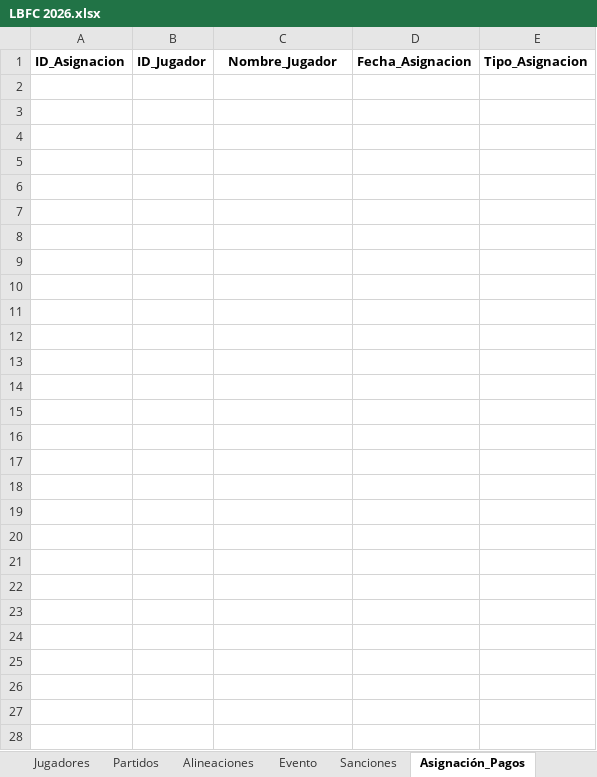
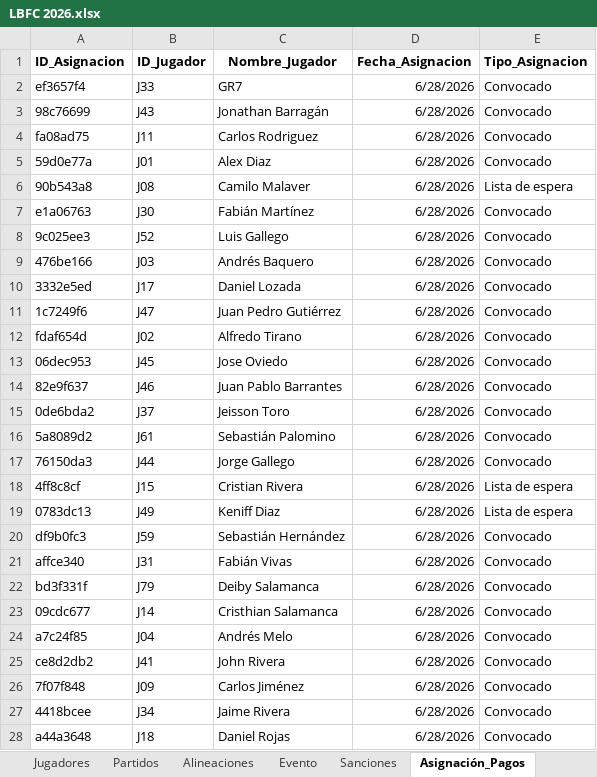
Before and after one commit to Giovanni-rengifo/lbfc-web, an Excel workbook: LBFC 2026.xlsx, sheet Asignación_Pagos, drawn as a sheet; values as stored, in another font and other column widths than the file's, no borders; charts and pictures not drawn; the diff names each change by its address in the sheet, - before the commit and + after, or states it on an @@ line.

Commit message:
Update LBFC 2026.xlsx

```diff
--- a/LBFC 2026.xlsx (sheet Asignación_Pagos)
+++ b/LBFC 2026.xlsx (sheet Asignación_Pagos)
+row 2: ef3657f4 | J33 | GR7 | 6/28/2026 | Convocado
+row 3: 98c76699 | J43 | Jonathan Barragán | 6/28/2026 | Convocado
+row 4: fa08ad75 | J11 | Carlos Rodriguez | 6/28/2026 | Convocado
+row 5: 59d0e77a | J01 | Alex Diaz | 6/28/2026 | Convocado
+row 6: 90b543a8 | J08 | Camilo Malaver | 6/28/2026 | Lista de espera
+row 7: e1a06763 | J30 | Fabián Martínez | 6/28/2026 | Convocado
+row 8: 9c025ee3 | J52 | Luis Gallego | 6/28/2026 | Convocado
+row 9: 476be166 | J03 | Andrés Baquero | 6/28/2026 | Convocado
+row 10: 3332e5ed | J17 | Daniel Lozada | 6/28/2026 | Convocado
+row 11: 1c7249f6 | J47 | Juan Pedro Gutiérrez | 6/28/2026 | Convocado
+row 12: fdaf654d | J02 | Alfredo Tirano | 6/28/2026 | Convocado
+row 13: 06dec953 | J45 | Jose Oviedo | 6/28/2026 | Convocado
+row 14: 82e9f637 | J46 | Juan Pablo Barrantes | 6/28/2026 | Convocado
+row 15: 0de6bda2 | J37 | Jeisson Toro | 6/28/2026 | Convocado
+row 16: 5a8089d2 | J61 | Sebastián Palomino | 6/28/2026 | Convocado
+row 17: 76150da3 | J44 | Jorge Gallego | 6/28/2026 | Convocado
+row 18: 4ff8c8cf | J15 | Cristian Rivera | 6/28/2026 | Lista de espera
+row 19: 0783dc13 | J49 | Keniff Diaz | 6/28/2026 | Lista de espera
+row 20: df9b0fc3 | J59 | Sebastián Hernández | 6/28/2026 | Convocado
+row 21: affce340 | J31 | Fabián Vivas | 6/28/2026 | Convocado
+row 22: bd3f331f | J79 | Deiby Salamanca | 6/28/2026 | Convocado
+row 23: 09cdc677 | J14 | Cristhian Salamanca | 6/28/2026 | Convocado
+row 24: a7c24f85 | J04 | Andrés Melo | 6/28/2026 | Convocado
+row 25: ce8d2db2 | J41 | John Rivera | 6/28/2026 | Convocado
+row 26: 7f07f848 | J09 | Carlos Jiménez | 6/28/2026 | Convocado
+row 27: 4418bcee | J34 | Jaime Rivera | 6/28/2026 | Convocado
+row 28: a44a3648 | J18 | Daniel Rojas | 6/28/2026 | Convocado
```
